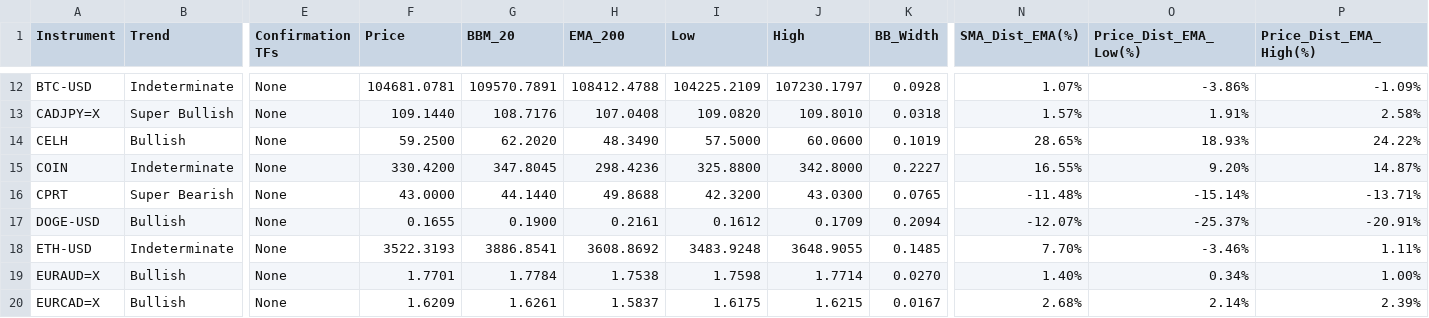
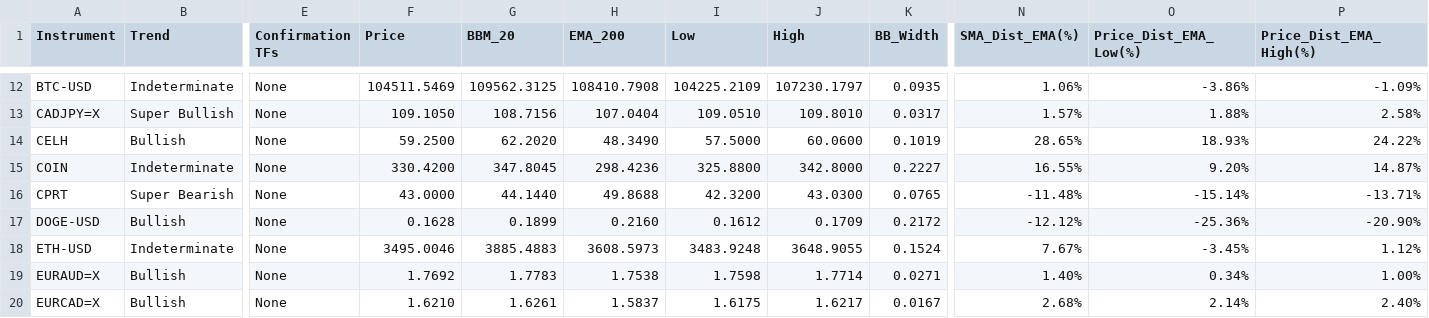
Before and after one commit to leongewv/automated-ticker-analyzer, a CSV file: analysis_history.csv, drawn as a sheet; only a part is shown, gaps mark what is left out; the diff covers the shown part only; the diff names each change by its address in the sheet, - before the commit and + after, or states it on an @@ line.

```diff
--- a/analysis_history.csv
+++ b/analysis_history.csv
-F12 (Price): 104681.0781
+F12 (Price): 104511.5469
-G12 (BBM_20): 109570.7891
+G12 (BBM_20): 109562.3125
-H12 (EMA_200): 108412.4788
+H12 (EMA_200): 108410.7908
-K12 (BB_Width): 0.0928
+K12 (BB_Width): 0.0935
-N12 (SMA_Dist_EMA(%)): 1.07%
+N12 (SMA_Dist_EMA(%)): 1.06%
-F13 (Price): 109.1440
+F13 (Price): 109.1050
-G13 (BBM_20): 108.7176
+G13 (BBM_20): 108.7156
-H13 (EMA_200): 107.0408
+H13 (EMA_200): 107.0404
-I13 (Low): 109.0820
+I13 (Low): 109.0510
-K13 (BB_Width): 0.0318
+K13 (BB_Width): 0.0317
-O13 (Price_Dist_EMA_Low(%)): 1.91%
+O13 (Price_Dist_EMA_Low(%)): 1.88%
-F17 (Price): 0.1655
+F17 (Price): 0.1628
-G17 (BBM_20): 0.1900
+G17 (BBM_20): 0.1899
-H17 (EMA_200): 0.2161
+H17 (EMA_200): 0.2160
-K17 (BB_Width): 0.2094
+K17 (BB_Width): 0.2172
-N17 (SMA_Dist_EMA(%)): -12.07%
+N17 (SMA_Dist_EMA(%)): -12.12%
-O17 (Price_Dist_EMA_Low(%)): -25.37%
+O17 (Price_Dist_EMA_Low(%)): -25.36%
-P17 (Price_Dist_EMA_High(%)): -20.91%
+P17 (Price_Dist_EMA_High(%)): -20.90%
-F18 (Price): 3522.3193
+F18 (Price): 3495.0046
-G18 (BBM_20): 3886.8541
+G18 (BBM_20): 3885.4883
-H18 (EMA_200): 3608.8692
+H18 (EMA_200): 3608.5973
-K18 (BB_Width): 0.1485
+K18 (BB_Width): 0.1524
-N18 (SMA_Dist_EMA(%)): 7.70%
+N18 (SMA_Dist_EMA(%)): 7.67%
-O18 (Price_Dist_EMA_Low(%)): -3.46%
+O18 (Price_Dist_EMA_Low(%)): -3.45%
-P18 (Price_Dist_EMA_High(%)): 1.11%
+P18 (Price_Dist_EMA_High(%)): 1.12%
-F19 (Price): 1.7701
+F19 (Price): 1.7692
-G19 (BBM_20): 1.7784
+G19 (BBM_20): 1.7783
-K19 (BB_Width): 0.0270
+K19 (BB_Width): 0.0271
-F20 (Price): 1.6209
+F20 (Price): 1.6210
-J20 (High): 1.6215
+J20 (High): 1.6217
-P20 (Price_Dist_EMA_High(%)): 2.39%
+P20 (Price_Dist_EMA_High(%)): 2.40%
```
Also changed, not shown: 130 edited cells elsewhere in this file.
